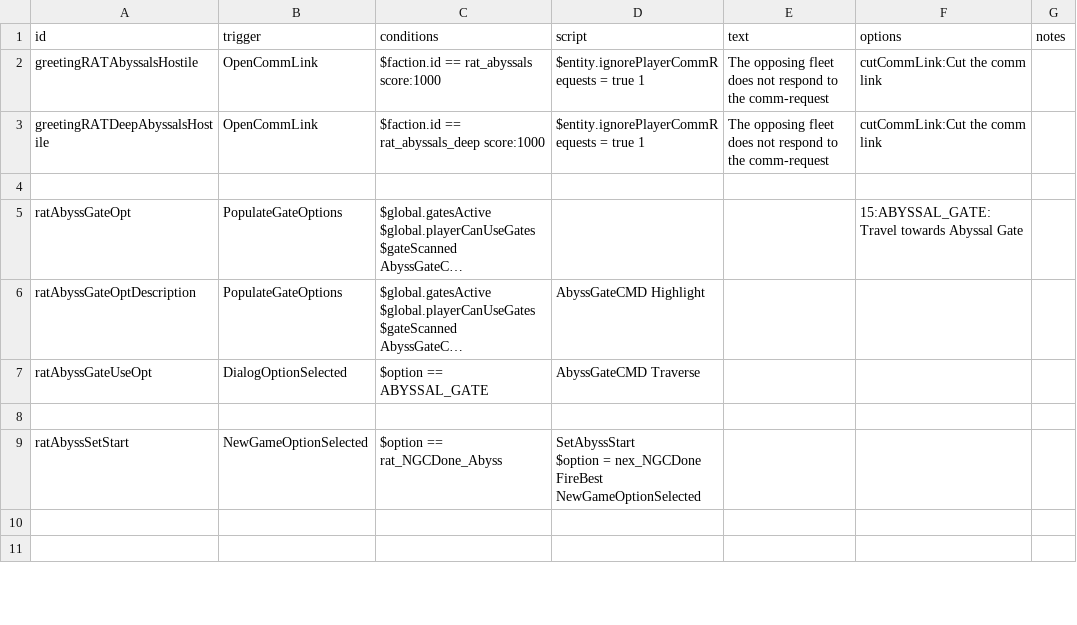
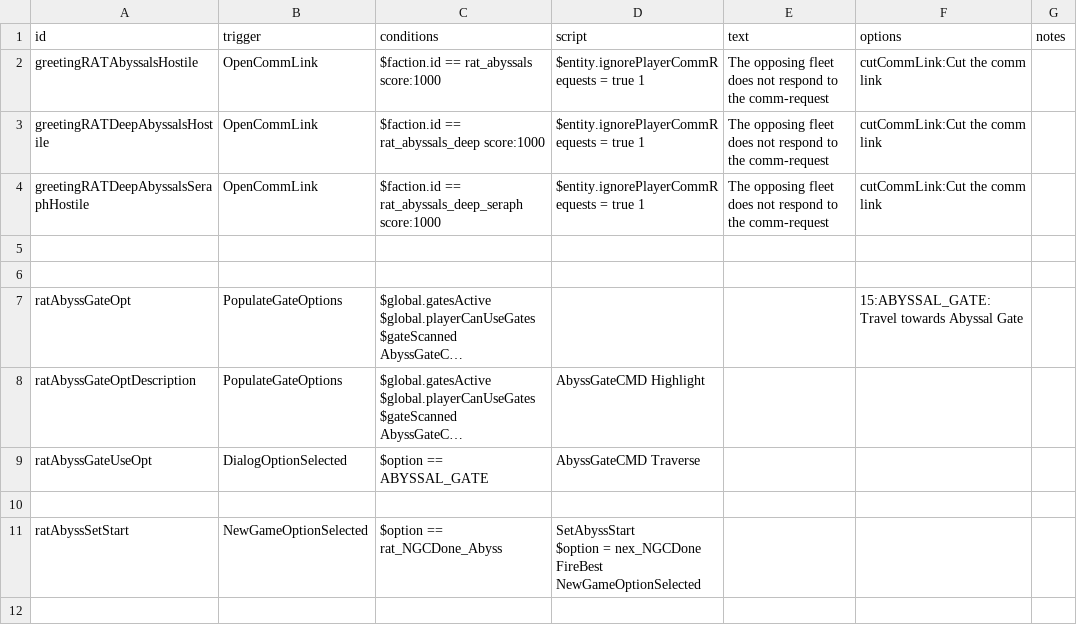
Before and after one commit to Lukas22041/Random-Assortment-of-Things, a CSV file: data/campaign/rules.csv, drawn as a sheet; only a part is shown; the shorter side is filled out with more unchanged rows; long unchanged cells end in ….

```diff
--- a/data/campaign/rules.csv
+++ b/data/campaign/rules.csv
@@ -5,2 +5,5 @@ greetingRATDeepAbyssalsHostile,OpenCommLink,"$faction.id == rat_abyssals_deep sc
 ",$entity.ignorePlayerCommRequests = true 1,The opposing fleet does not respond to the comm-request,cutCommLink:Cut the comm link,
+greetingRATDeepAbyssalsSeraphHostile,OpenCommLink,"$faction.id == rat_abyssals_deep_seraph score:1000
+",$entity.ignorePlayerCommRequests = true 1,The opposing fleet does not respond to the comm-request,cutCommLink:Cut the comm link,
+,,,,,,
 ,,,,,,
```
Also changed, not shown: data/shipsystems/ship_systems.csv, data/strings/descriptions.csv, 13 other files.
